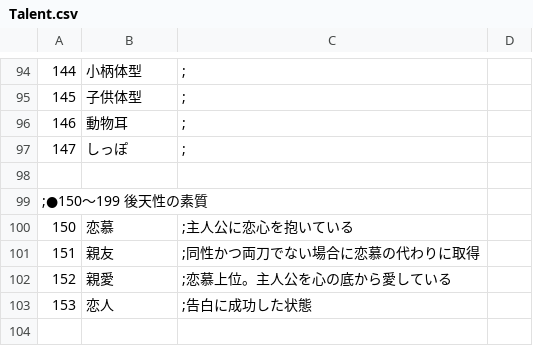
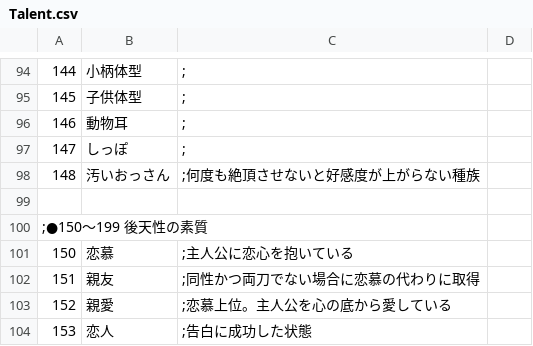
Before and after one commit to wamekukyouzin/eratohoK, a CSV file: CSV/Talent.csv, drawn as a sheet; only a part is shown, gaps mark what is left out; the shorter side is filled out with more unchanged rows; the diff names each change by its address in the sheet, - before the commit and + after, or states it on an @@ line.

Commit message:
[merge]汚いおっさん追加パッチ取り込み　性能調整済み

```diff
--- a/CSV/Talent.csv
+++ b/CSV/Talent.csv
+row 98: 148 | 汚いおっさん | ;何度も絶頂させないと好感度が上がらない種族
```
Also changed, not shown: 2 other files.
